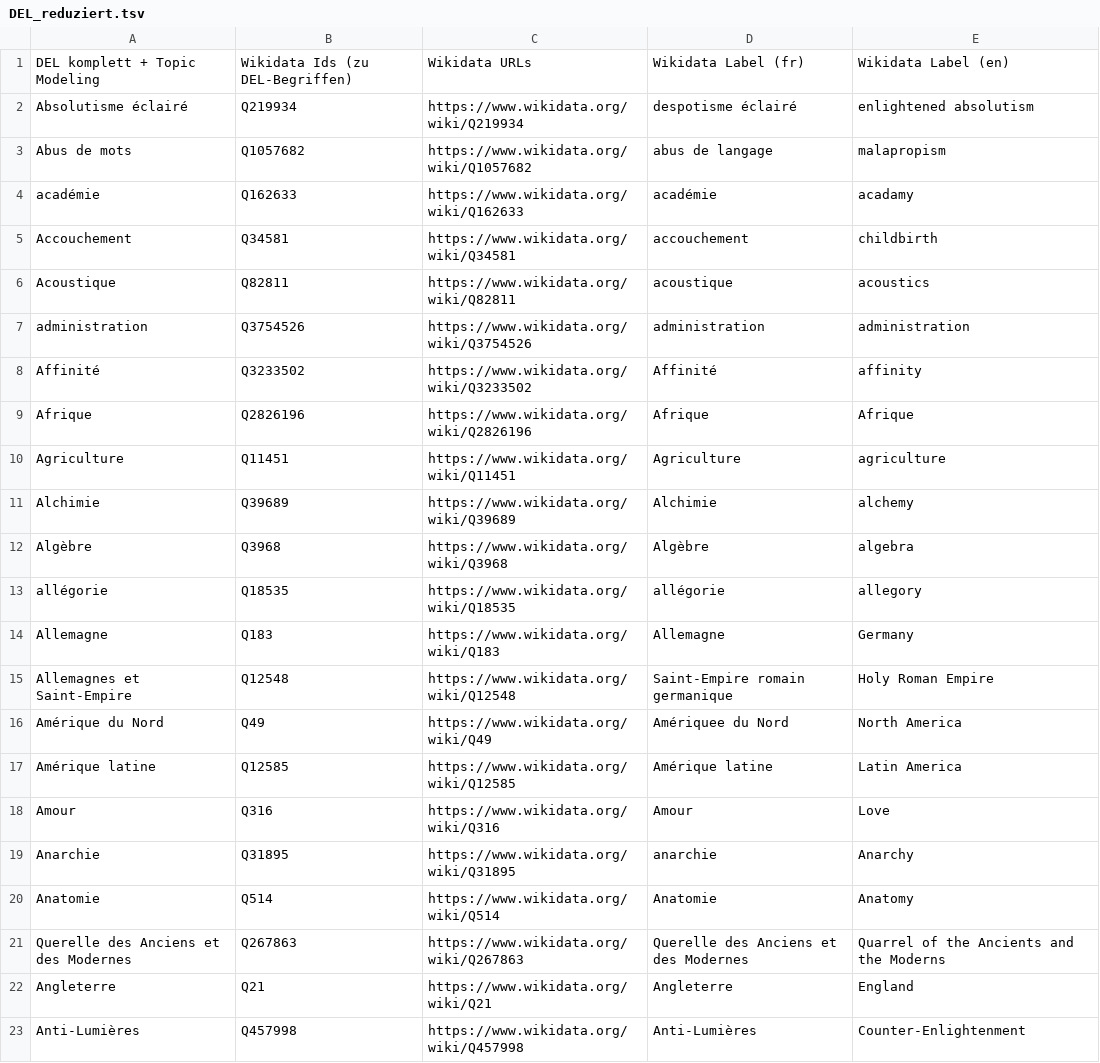
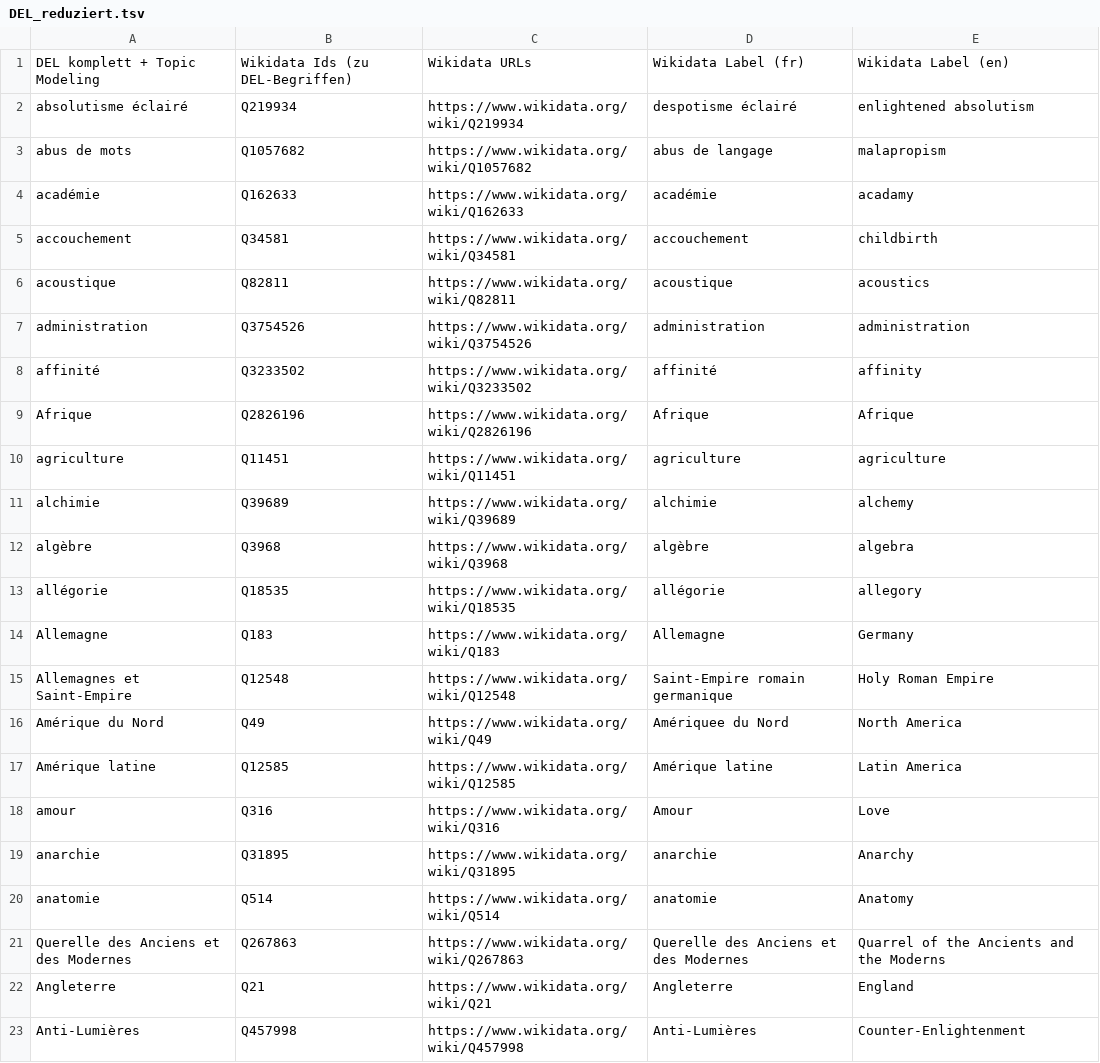
Before and after one commit to MiMoText/vocabularies, a TSV file: DEL_reduziert.tsv, drawn as a sheet; only a part is shown; the diff covers the shown part only.

```diff
--- a/DEL_reduziert.tsv
+++ b/DEL_reduziert.tsv
@@ -1,13 +1,13 @@
 DEL komplett + Topic Modeling	Wikidata Ids (zu DEL-Begriffen)	Wikidata URLs	Wikidata Label (fr)	Wikidata Label (en)
-Absolutisme éclairé	Q219934	https://www.wikidata.org/wiki/Q219934	despotisme éclairé	enlightened absolutism
-Abus de mots	Q1057682	https://www.wikidata.org/wiki/Q1057682	abus de langage	malapropism
+absolutisme éclairé	Q219934	https://www.wikidata.org/wiki/Q219934	despotisme éclairé	enlightened absolutism
+abus de mots	Q1057682	https://www.wikidata.org/wiki/Q1057682	abus de langage	malapropism
 académie	Q162633	https://www.wikidata.org/wiki/Q162633	académie	acadamy
-Accouchement	Q34581	https://www.wikidata.org/wiki/Q34581	accouchement	childbirth
-Acoustique	Q82811	https://www.wikidata.org/wiki/Q82811	acoustique	acoustics
+accouchement	Q34581	https://www.wikidata.org/wiki/Q34581	accouchement	childbirth
+acoustique	Q82811	https://www.wikidata.org/wiki/Q82811	acoustique	acoustics
 administration	Q3754526	https://www.wikidata.org/wiki/Q3754526	administration	administration
-Affinité	Q3233502	https://www.wikidata.org/wiki/Q3233502	Affinité	affinity
+affinité	Q3233502	https://www.wikidata.org/wiki/Q3233502	affinité	affinity
 Afrique	Q2826196	https://www.wikidata.org/wiki/Q2826196	Afrique	Afrique
-Agriculture	Q11451	https://www.wikidata.org/wiki/Q11451	Agriculture	agriculture
-Alchimie	Q39689	https://www.wikidata.org/wiki/Q39689	Alchimie	alchemy
-Algèbre	Q3968	https://www.wikidata.org/wiki/Q3968	Algèbre	algebra
+agriculture	Q11451	https://www.wikidata.org/wiki/Q11451	agriculture	agriculture
+alchimie	Q39689	https://www.wikidata.org/wiki/Q39689	alchimie	alchemy
+algèbre	Q3968	https://www.wikidata.org/wiki/Q3968	algèbre	algebra
 allégorie	Q18535	https://www.wikidata.org/wiki/Q18535	allégorie	allegory
@@ -17,5 +17,5 @@ Amérique du Nord	Q49	https://www.wikidata.org/wiki/Q49	Amériquee du Nord	North
 Amérique latine	Q12585	https://www.wikidata.org/wiki/Q12585	Amérique latine	Latin America
-Amour	Q316	https://www.wikidata.org/wiki/Q316	Amour	Love
-Anarchie	Q31895	https://www.wikidata.org/wiki/Q31895	anarchie	Anarchy
-Anatomie	Q514	https://www.wikidata.org/wiki/Q514	Anatomie	Anatomy
+amour	Q316	https://www.wikidata.org/wiki/Q316	Amour	Love
+anarchie	Q31895	https://www.wikidata.org/wiki/Q31895	anarchie	Anarchy
+anatomie	Q514	https://www.wikidata.org/wiki/Q514	anatomie	Anatomy
 Querelle des Anciens et des Modernes 	Q267863	https://www.wikidata.org/wiki/Q267863	Querelle des Anciens et des Modernes 	Quarrel of the Ancients and the Moderns
```
Also changed, not shown: 30 edited cells elsewhere in this file, Themenvokabular.tsv, 1 other file.
